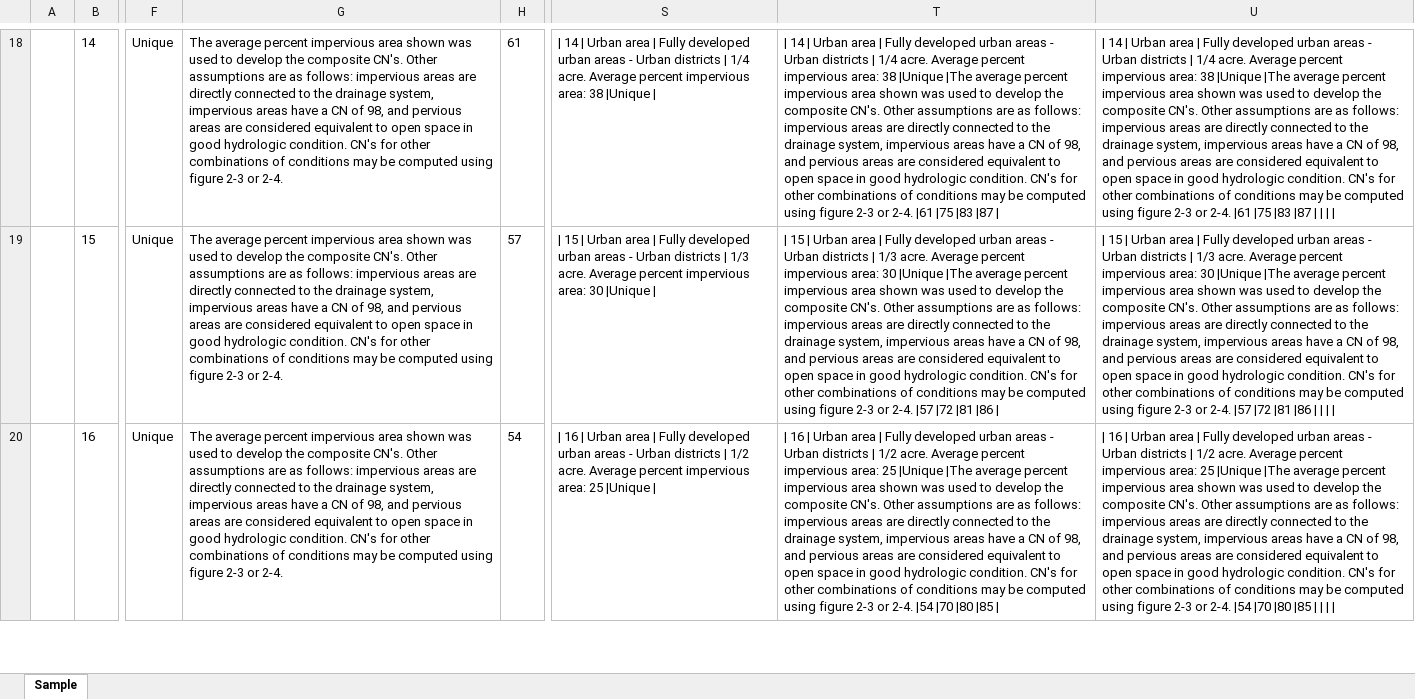
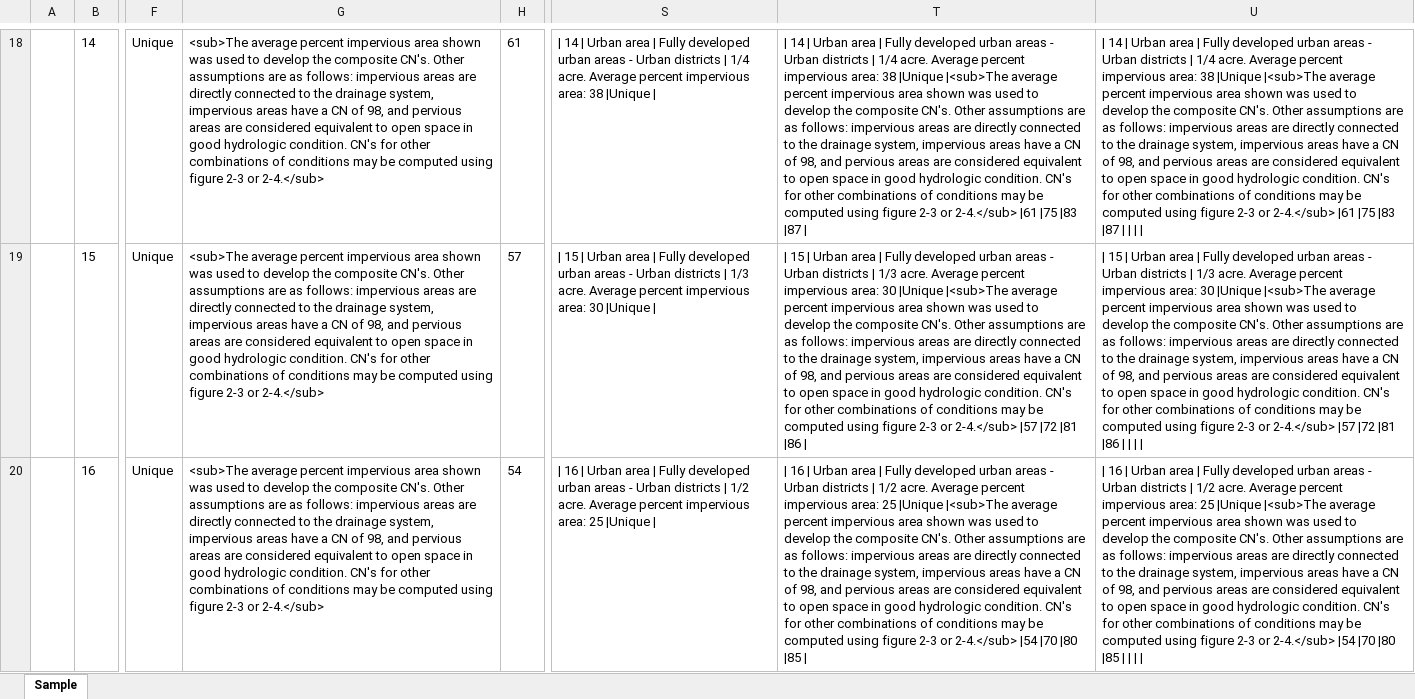
Before and after one commit to rcfdtools/R.HydroTools, an Excel workbook: file/temp/ExcelTableToMarkDownSample2.xlsx, sheet Sample, drawn as a sheet; only a part is shown, gaps mark what is left out; values as stored, in another font and other column widths than the file's, no borders; the diff covers the shown part only; the diff names each change by its address in the sheet, - before the commit and + after, or states it on an @@ line.

```diff
--- a/file/temp/ExcelTableToMarkDownSample2.xlsx (sheet Sample)
+++ b/file/temp/ExcelTableToMarkDownSample2.xlsx (sheet Sample)
-G18:G20: The average percent impervious area shown was used to develop the composite CN's. Other assumptions are as follows: impervious areas are directly connected to the drainage system, impervious areas have a CN of 98, and pervious areas are considered equivalent to open space in good hydrologic condition. CN's for other combinations of conditions may be computed using figure 2-3 or 2-4.
+G18:G20: <sub>The average percent impervious area shown was used to develop the composite CN's. Other assumptions are as follows: impervious areas are directly connected to the drainage system, impervious areas have a CN of 98, and pervious areas are considered equivalent to open space in good hydrologic condition. CN's for other combinations of conditions may be computed using figure 2-3 or 2-4.</sub>
-T18: …38 |Unique |The average percent impervious area shown was used to develop the composite CN's. Other assumptions are as follows: impervious areas are directly connected to the drainage system, impervious areas have a CN of 98, and pervious areas are considered equivalent to open space in good hydrologic condition. CN's for other combinations of conditions may be computed using figure 2-3 or 2-4. |61 |75…
+T18: …38 |Unique |<sub>The average percent impervious area shown was used to develop the composite CN's. Other assumptions are as follows: impervious areas are directly connected to the drainage system, impervious areas have a CN of 98, and pervious areas are considered equivalent to open space in good hydrologic condition. CN's for other combinations of conditions may be computed using figure 2-3 or 2-4.</sub> |61 |75…
-U18: …38 |Unique |The average percent impervious area shown was used to develop the composite CN's. Other assumptions are as follows: impervious areas are directly connected to the drainage system, impervious areas have a CN of 98, and pervious areas are considered equivalent to open space in good hydrologic condition. CN's for other combinations of conditions may be computed using figure 2-3 or 2-4. |61 |75…
+U18: …38 |Unique |<sub>The average percent impervious area shown was used to develop the composite CN's. Other assumptions are as follows: impervious areas are directly connected to the drainage system, impervious areas have a CN of 98, and pervious areas are considered equivalent to open space in good hydrologic condition. CN's for other combinations of conditions may be computed using figure 2-3 or 2-4.</sub> |61 |75…
-T19: …30 |Unique |The average percent impervious area shown was used to develop the composite CN's. Other assumptions are as follows: impervious areas are directly connected to the drainage system, impervious areas have a CN of 98, and pervious areas are considered equivalent to open space in good hydrologic condition. CN's for other combinations of conditions may be computed using figure 2-3 or 2-4. |57 |72…
+T19: …30 |Unique |<sub>The average percent impervious area shown was used to develop the composite CN's. Other assumptions are as follows: impervious areas are directly connected to the drainage system, impervious areas have a CN of 98, and pervious areas are considered equivalent to open space in good hydrologic condition. CN's for other combinations of conditions may be computed using figure 2-3 or 2-4.</sub> |57 |72…
-U19: …30 |Unique |The average percent impervious area shown was used to develop the composite CN's. Other assumptions are as follows: impervious areas are directly connected to the drainage system, impervious areas have a CN of 98, and pervious areas are considered equivalent to open space in good hydrologic condition. CN's for other combinations of conditions may be computed using figure 2-3 or 2-4. |57 |72…
+U19: …30 |Unique |<sub>The average percent impervious area shown was used to develop the composite CN's. Other assumptions are as follows: impervious areas are directly connected to the drainage system, impervious areas have a CN of 98, and pervious areas are considered equivalent to open space in good hydrologic condition. CN's for other combinations of conditions may be computed using figure 2-3 or 2-4.</sub> |57 |72…
-T20: …25 |Unique |The average percent impervious area shown was used to develop the composite CN's. Other assumptions are as follows: impervious areas are directly connected to the drainage system, impervious areas have a CN of 98, and pervious areas are considered equivalent to open space in good hydrologic condition. CN's for other combinations of conditions may be computed using figure 2-3 or 2-4. |54 |70…
+T20: …25 |Unique |<sub>The average percent impervious area shown was used to develop the composite CN's. Other assumptions are as follows: impervious areas are directly connected to the drainage system, impervious areas have a CN of 98, and pervious areas are considered equivalent to open space in good hydrologic condition. CN's for other combinations of conditions may be computed using figure 2-3 or 2-4.</sub> |54 |70…
-U20: …25 |Unique |The average percent impervious area shown was used to develop the composite CN's. Other assumptions are as follows: impervious areas are directly connected to the drainage system, impervious areas have a CN of 98, and pervious areas are considered equivalent to open space in good hydrologic condition. CN's for other combinations of conditions may be computed using figure 2-3 or 2-4. |54 |70…
+U20: …25 |Unique |<sub>The average percent impervious area shown was used to develop the composite CN's. Other assumptions are as follows: impervious areas are directly connected to the drainage system, impervious areas have a CN of 98, and pervious areas are considered equivalent to open space in good hydrologic condition. CN's for other combinations of conditions may be computed using figure 2-3 or 2-4.</sub> |54 |70…
```
Also changed, not shown: 237 edited cells elsewhere in this sheet, 2 other files.
